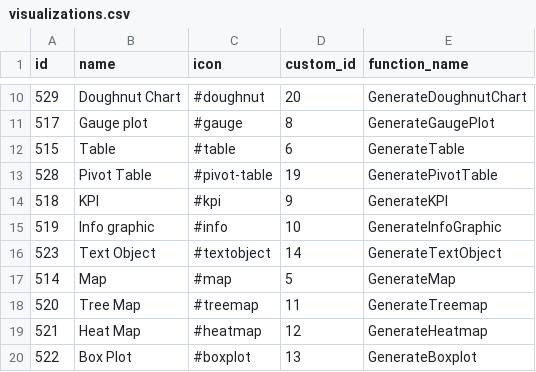
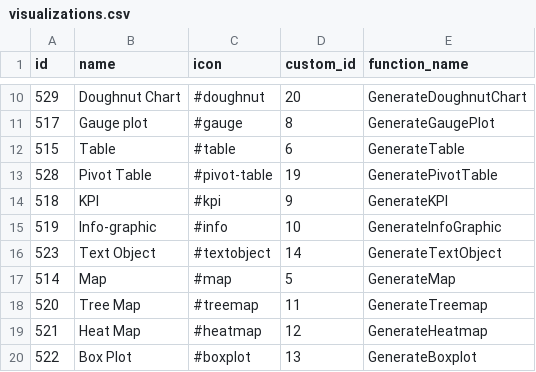
Before and after one commit to viz-centric/flair-bi, a CSV file: src/main/resources/config/liquibase/seed/visualizations.csv, drawn as a sheet; only a part is shown, gaps mark what is left out.

```diff
--- a/src/main/resources/config/liquibase/seed/visualizations.csv
+++ b/src/main/resources/config/liquibase/seed/visualizations.csv
@@ -14,3 +14,3 @@ id|name|icon|custom_id|function_name
 518|KPI|#kpi|9|GenerateKPI
-519|Info graphic|#info|10|GenerateInfoGraphic
+519|Info-graphic|#info|10|GenerateInfoGraphic
 523|Text Object|#textobject|14|GenerateTextObject
```
Also changed, not shown: 9 other files.
